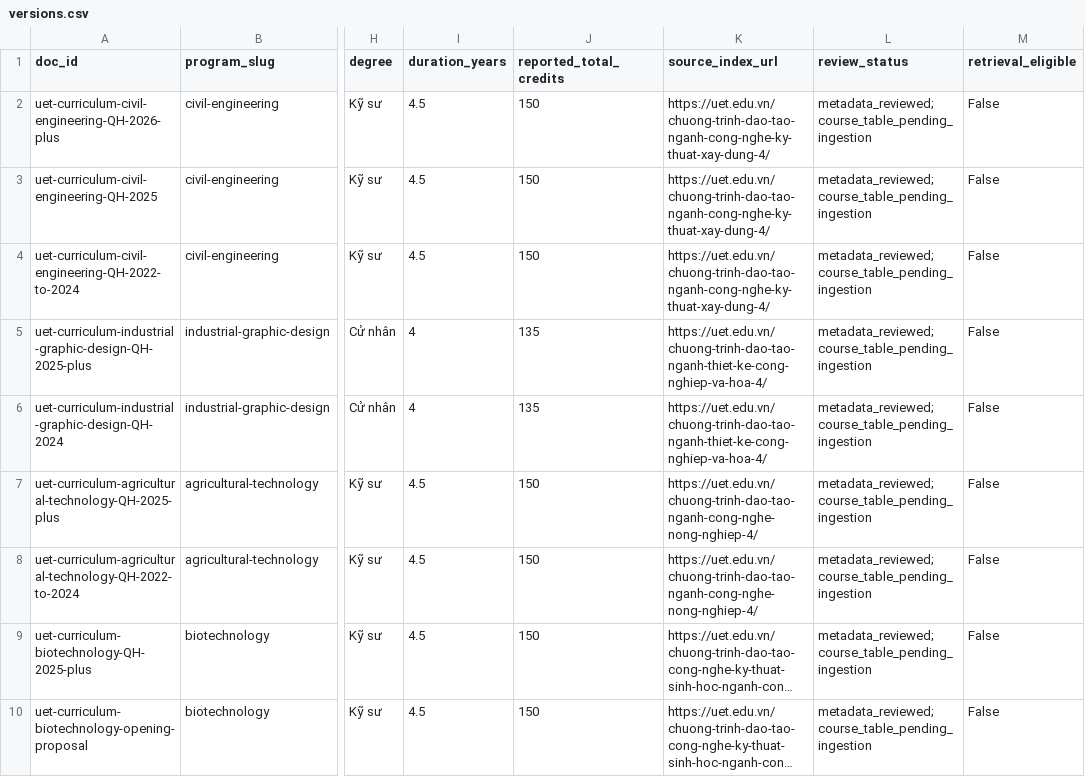
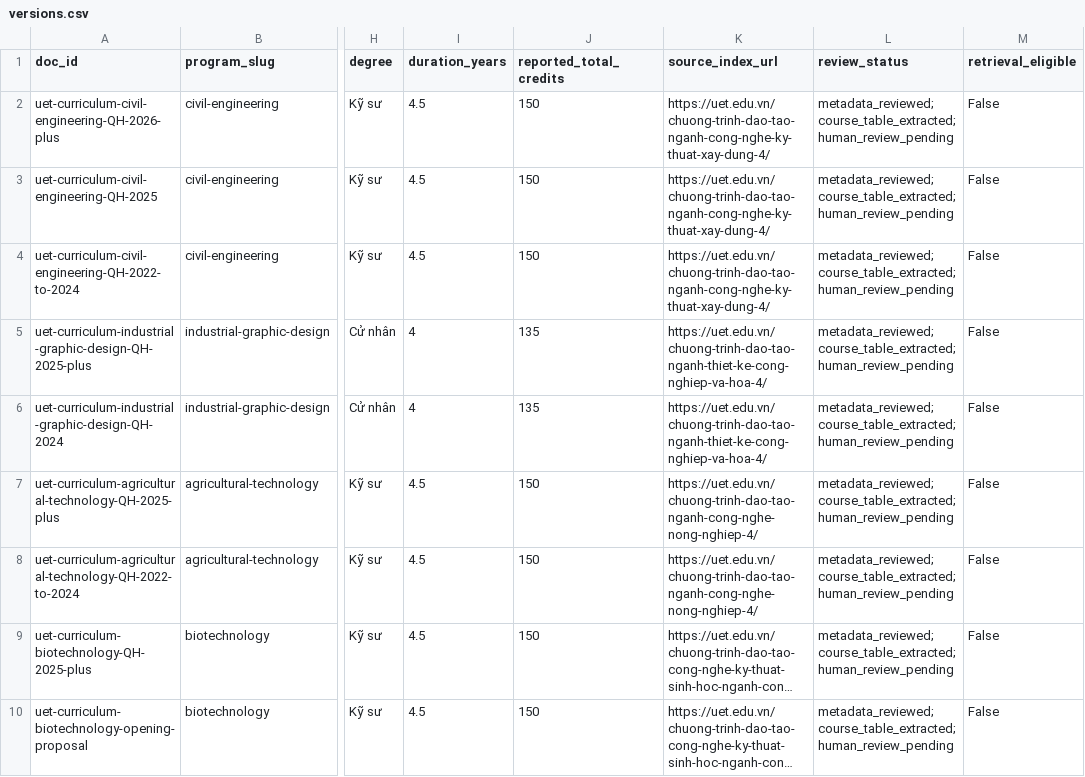
Before and after one commit to Vietng-XPrince7/ChronoReg, a CSV file: data/raw/uet/curricula/versions.csv, drawn as a sheet; only a part is shown, gaps mark what is left out; long unchanged cells end in …; the diff covers the shown part only; the diff names each change by its address in the sheet, - before the commit and + after, or states it on an @@ line.

Commit message:
fix(data): normalize and expose seven UET curriculum source sets

```diff
--- a/data/raw/uet/curricula/versions.csv
+++ b/data/raw/uet/curricula/versions.csv
-L2:L10 (review_status): metadata_reviewed; course_table_pending_ingestion
+L2:L10 (review_status): metadata_reviewed; course_table_extracted; human_review_pending
```
Also changed, not shown: 8 edited cells elsewhere in this file, 25 other files.
